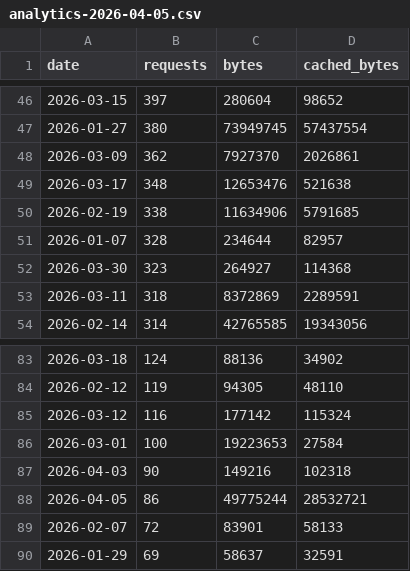
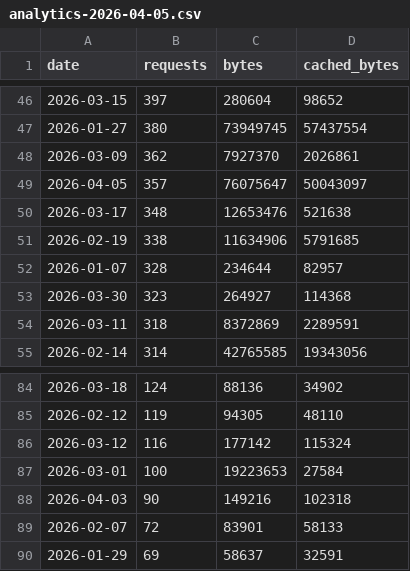
Before and after one commit to anthonywu/ghost-invaders-game, a CSV file: analytics/analytics-2026-04-05.csv, drawn as a sheet; only a part is shown, gaps mark what is left out; removed rows and columns are numbered as before the commit, all else as after; the diff names each change by its address in the sheet, - before the commit and + after, or states it on an @@ line.

```diff
--- a/analytics/analytics-2026-04-05.csv
+++ b/analytics/analytics-2026-04-05.csv
+row 49: 2026-04-05 | 357 | 76075647 | 50043097
-row 88: 2026-04-05 | 86 | 49775244 | 28532721
```
